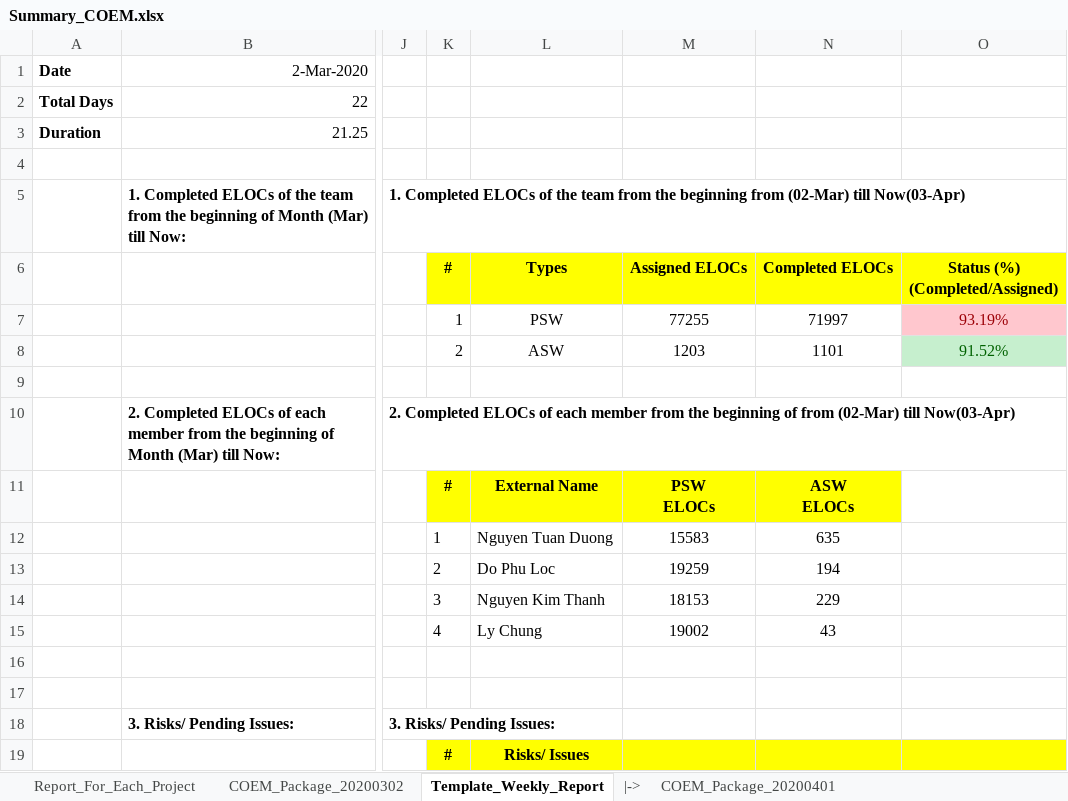
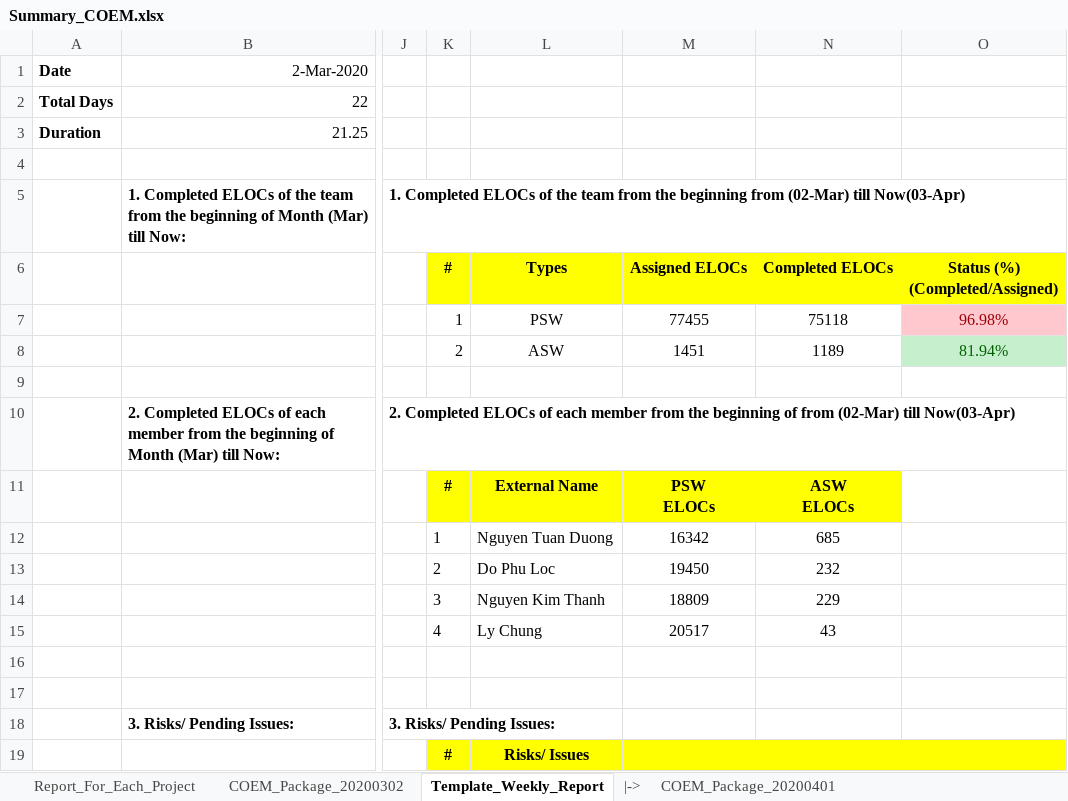
Before and after one commit to Theerathon/COEM, an Excel workbook: Summary_COEM.xlsx, sheet Template_Weekly_Report, drawn as a sheet; only a part is shown, gaps mark what is left out; values as stored, in another font and other column widths than the file's, no borders; conditional formats not drawn; the diff names each change by its address in the sheet, - before the commit and + after, or states it on an @@ line.

```diff
--- a/Summary_COEM.xlsx (sheet Template_Weekly_Report)
+++ b/Summary_COEM.xlsx (sheet Template_Weekly_Report)
-M7: 77255
+M7: 77455
-N7: 71997
+N7: 75118
-O7: 93.19%
+O7: 96.98%
-M8: 1203
+M8: 1451
-N8: 1101
+N8: 1189
-O8: 91.52%
+O8: 81.94%
-M12: 15583
+M12: 16342
-N12: 635
+N12: 685
-M13: 19259
+M13: 19450
-N13: 194
+N13: 232
-M14: 18153
+M14: 18809
-M15: 19002
+M15: 20517
```
Also changed, not shown: sheet COEM_Package_20200401, sheet Template_Weekly_Report_Apr, sheet Report_For_Each_Project, sheet COEM_Package_20200302, formulas that keep their value, Summary_JOEM.xlsm, 1 other file.
